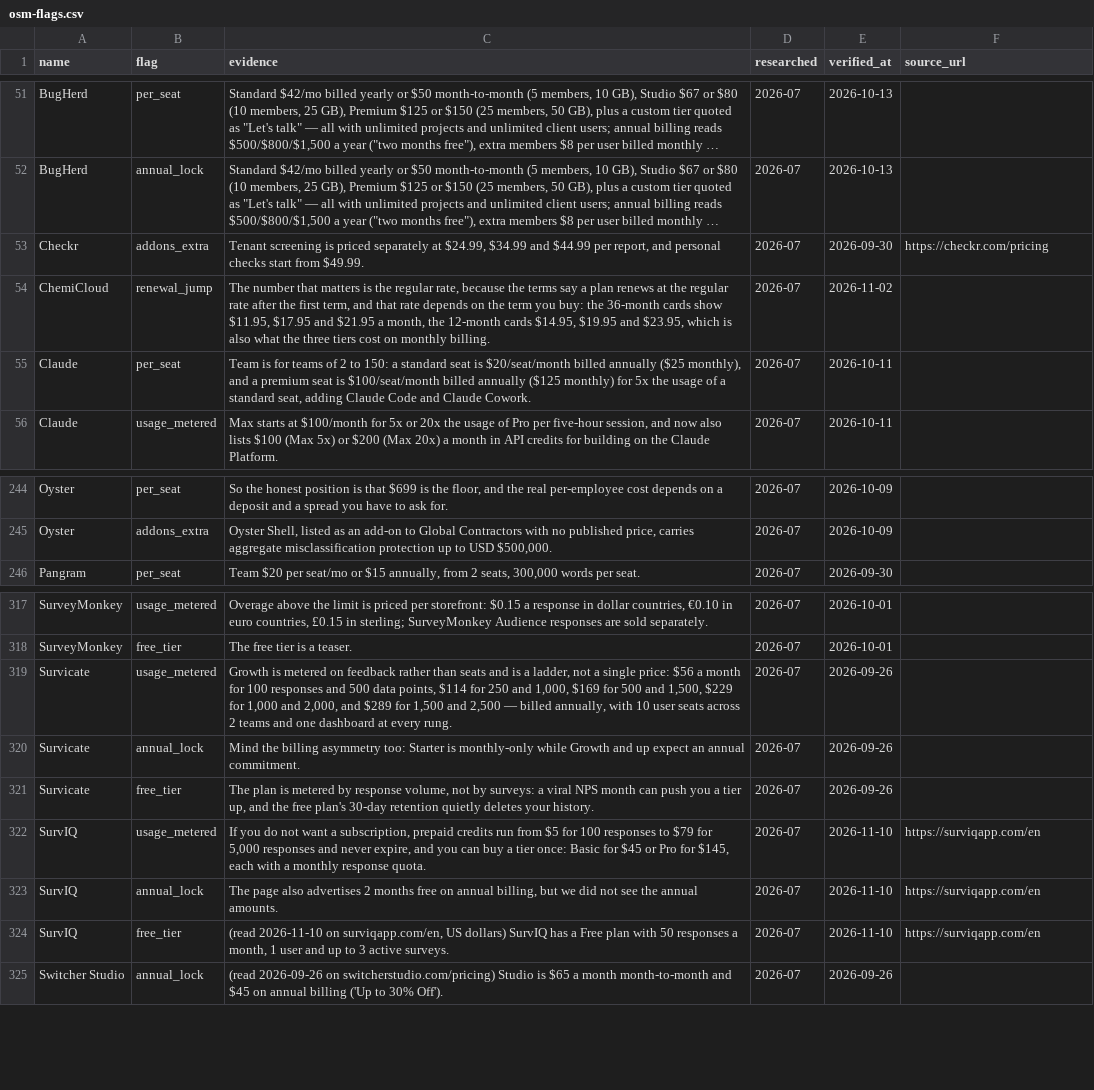
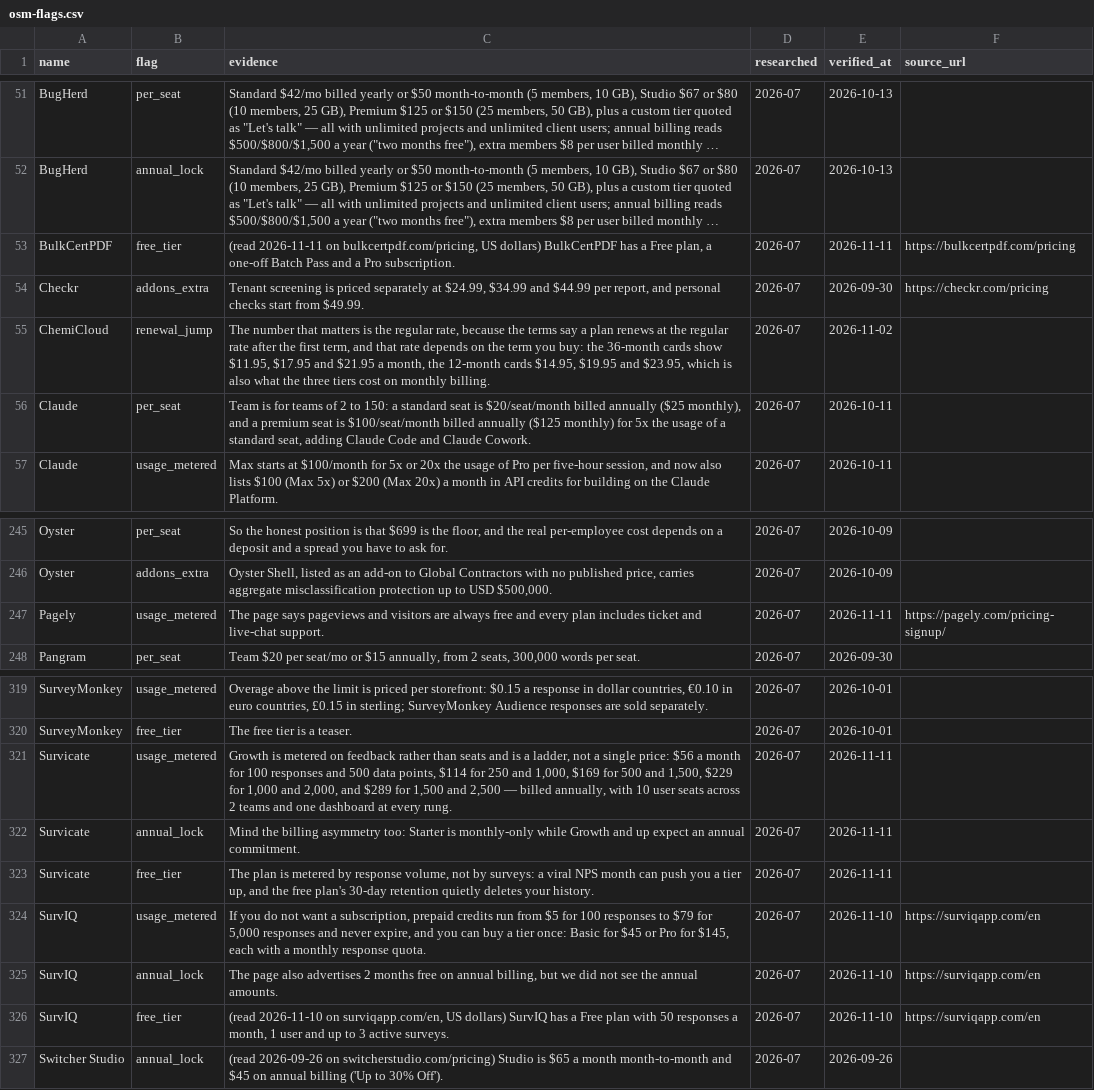
Before and after one commit to NewBegin-gif/officesoftwaremarketplace, a CSV file: data/osm-flags.csv, drawn as a sheet; only a part is shown, gaps mark what is left out; long unchanged cells end in …; addresses are those after the commit; the diff names each change by its address in the sheet, - before the commit and + after, or states it on an @@ line.

```diff
--- a/data/osm-flags.csv
+++ b/data/osm-flags.csv
+row 53: BulkCertPDF | free_tier | (read 2026-11-11 on bulkcertpdf.com/pricing, US dollars) BulkCertPDF has a Free plan, a one-off Batch Pass and a Pro subscription. | 2026-07 | 2026-11-11 | https://bulkcertpdf.com/pricing
+row 247: Pagely | usage_metered | The page says pageviews and visitors are always free and every plan includes ticket and live-chat support. | 2026-07 | 2026-11-11 | https://pagely.com/pricing-signup/
-E321:E323 (verified_at): 2026-09-26
+E321:E323 (verified_at): 2026-11-11
```
Also changed, not shown: data/osm-tools.csv, 5 other files.
